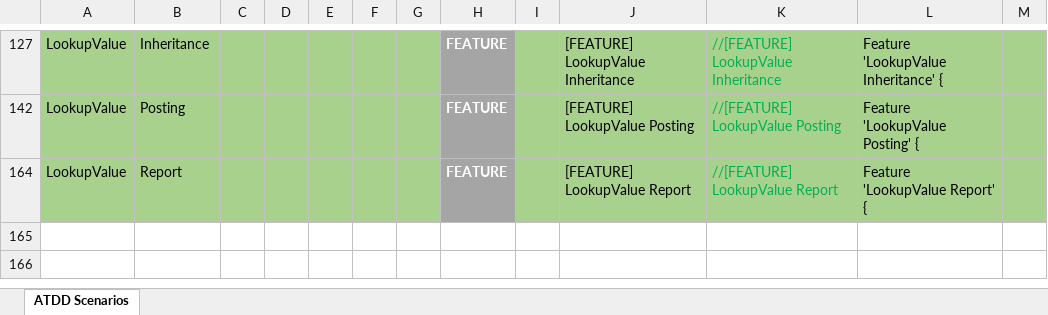
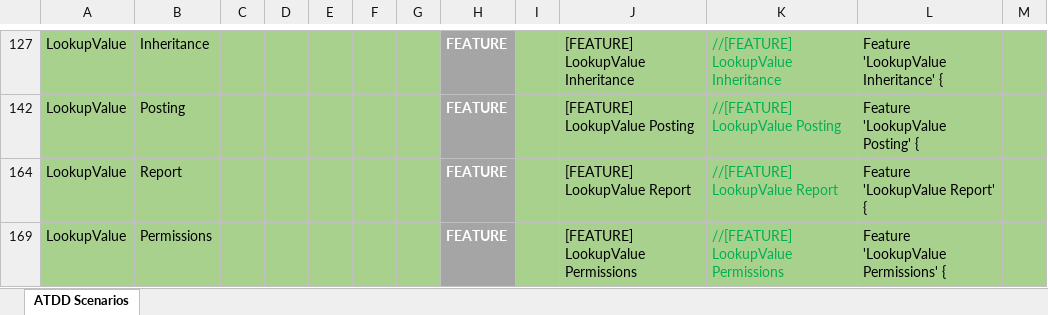
Before and after one commit to PacktPublishing/Automated-Testing-in-Microsoft-Dynamics-365-Business-Central-Second-Edition, an Excel workbook: Excel sheets/ATDD Scenarios/LookupValue.xlsx, sheet ATDD Scenarios, drawn as a sheet; only a part is shown, gaps mark what is left out; values as stored, in another font and other column widths than the file's, no borders; conditional formats and table styles not drawn; the diff names each change by its address in the sheet, - before the commit and + after, or states it on an @@ line.

Commit message:
Added scenarios #0041 through #0048 (test example 8)

```diff
--- a/Excel sheets/ATDD Scenarios/LookupValue.xlsx (sheet ATDD Scenarios)
+++ b/Excel sheets/ATDD Scenarios/LookupValue.xlsx (sheet ATDD Scenarios)
+row 169: LookupValue | Permissions |  |  |  |  |  | FEATURE |  | [FEATURE] LookupValue Permissions | //[FEATURE] LookupValue Permissions | Feature 'LookupValue Permissions' {
```
Also changed, not shown: hidden cells, 2 other files.
